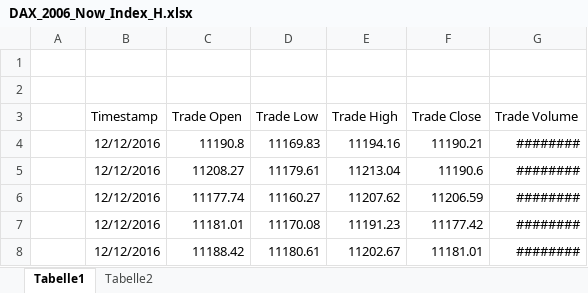
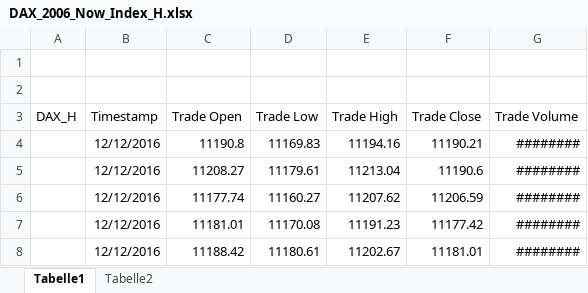
Before and after one commit to ashnarayan13/RiskScoring, an Excel workbook: IDP Extracts/DAX_2006_Now_Index_H.xlsx, sheet Tabelle1, drawn as a sheet; only a part is shown; values as stored, in another font and other column widths than the file's, no borders; the diff names each change by its address in the sheet, - before the commit and + after, or states it on an @@ line.

```diff
--- a/IDP Extracts/DAX_2006_Now_Index_H.xlsx (sheet Tabelle1)
+++ b/IDP Extracts/DAX_2006_Now_Index_H.xlsx (sheet Tabelle1)
-A3: (empty)
+A3: DAX_H
```
Also changed, not shown: IDP Extracts/Commerzbank_2006_Now_D.xlsx, IDP Extracts/DAX_2006_Now_Index_D.xlsx, 15 other files.
